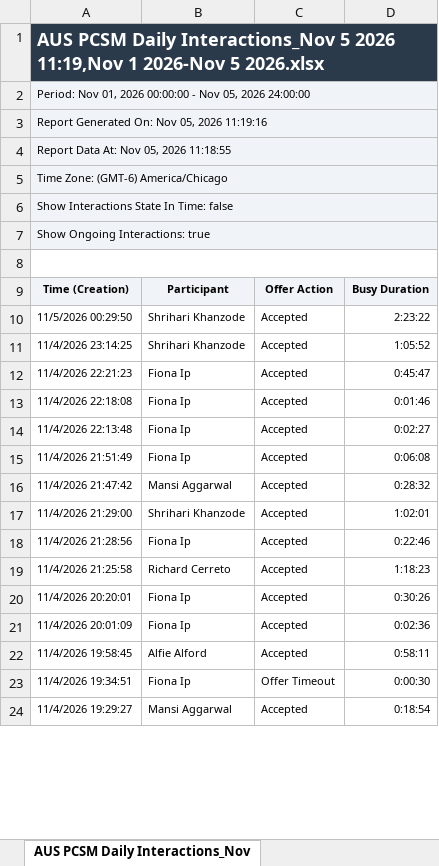
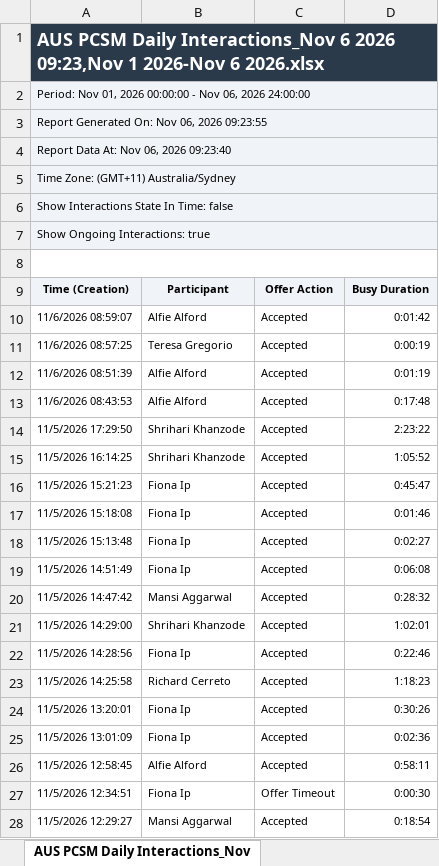
Before and after one commit to timramosthryv/pcsmtalktime, an Excel workbook: data/interactions-aus-Nov.xlsx, sheet AUS PCSM Daily Interactions_Nov, drawn as a sheet; only a part is shown; values as stored, in another font and other column widths than the file's, no borders; addresses are those after the commit; the diff covers the shown part only; the diff names each change by its address in the sheet, - before the commit and + after, or states it on an @@ line.

```diff
--- a/data/interactions-aus-Nov.xlsx (sheet AUS PCSM Daily Interactions_Nov)
+++ b/data/interactions-aus-Nov.xlsx (sheet AUS PCSM Daily Interactions_Nov)
-A1: …Daily Interactions_Nov 5 2026 11:19,Nov 1 2026-Nov 5 2026.xlsx
+A1: …Daily Interactions_Nov 6 2026 09:23,Nov 1 2026-Nov 6 2026.xlsx
-A2: …- Nov 05, 2026 24:00:00
+A2: …- Nov 06, 2026 24:00:00
-A3: Report Generated On: Nov 05, 2026 11:19:16
+A3: Report Generated On: Nov 06, 2026 09:23:55
-A4: Report Data At: Nov 05, 2026 11:18:55
+A4: Report Data At: Nov 06, 2026 09:23:40
-A5: Time Zone: (GMT-6) America/Chicago
+A5: Time Zone: (GMT+11) Australia/Sydney
+row 10: 11/6/2026 08:59:07 | Alfie Alford | Accepted | 0:01:42
+row 11: 11/6/2026 08:57:25 | Teresa Gregorio | Accepted | 0:00:19
+row 12: 11/6/2026 08:51:39 | Alfie Alford | Accepted | 0:01:19
+row 13: 11/6/2026 08:43:53 | Alfie Alford | Accepted | 0:17:48
-A14: 11/5/2026 00:29:50
+A14: 11/5/2026 17:29:50
-A15: 11/4/2026 23:14:25
+A15: 11/5/2026 16:14:25
-A16: 11/4/2026 22:21:23
+A16: 11/5/2026 15:21:23
-A17: 11/4/2026 22:18:08
+A17: 11/5/2026 15:18:08
-A18: 11/4/2026 22:13:48
+A18: 11/5/2026 15:13:48
-A19: 11/4/2026 21:51:49
+A19: 11/5/2026 14:51:49
-A20: 11/4/2026 21:47:42
+A20: 11/5/2026 14:47:42
-A21: 11/4/2026 21:29:00
+A21: 11/5/2026 14:29:00
-A22: 11/4/2026 21:28:56
+A22: 11/5/2026 14:28:56
-A23: 11/4/2026 21:25:58
+A23: 11/5/2026 14:25:58
-A24: 11/4/2026 20:20:01
+A24: 11/5/2026 13:20:01
-A25: 11/4/2026 20:01:09
+A25: 11/5/2026 13:01:09
-A26: 11/4/2026 19:58:45
+A26: 11/5/2026 12:58:45
-A27: 11/4/2026 19:34:51
+A27: 11/5/2026 12:34:51
-A28: 11/4/2026 19:29:27
+A28: 11/5/2026 12:29:27
```
Also changed, not shown: 63 edited cells elsewhere in this sheet, data/interactions-aus-Oct.xlsx.
